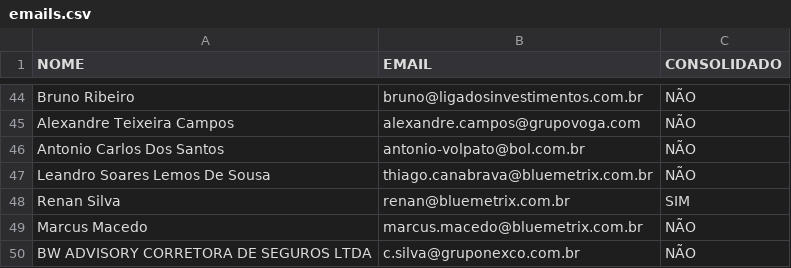
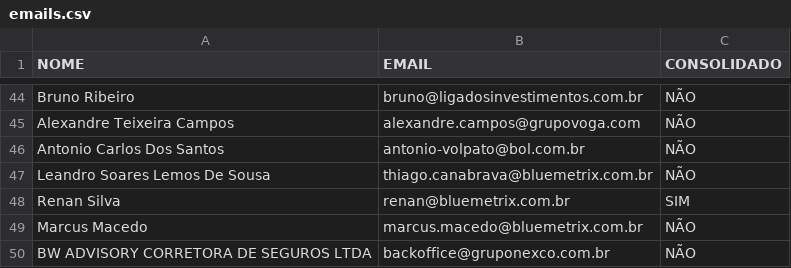
Before and after one commit to bluemetrixgit/emailassessores, a CSV file: emails.csv, drawn as a sheet; only a part is shown, gaps mark what is left out.

Commit message:
Update emails.csv

```diff
--- a/emails.csv
+++ b/emails.csv
@@ -49,2 +49,2 @@ Renan Silva,renan@bluemetrix.com.br,SIM
 Marcus Macedo,marcus.macedo@bluemetrix.com.br,NÃO
-BW ADVISORY CORRETORA DE SEGUROS LTDA,c.silva@gruponexco.com.br,NÃO
+BW ADVISORY CORRETORA DE SEGUROS LTDA,backoffice@gruponexco.com.br,NÃO
```
